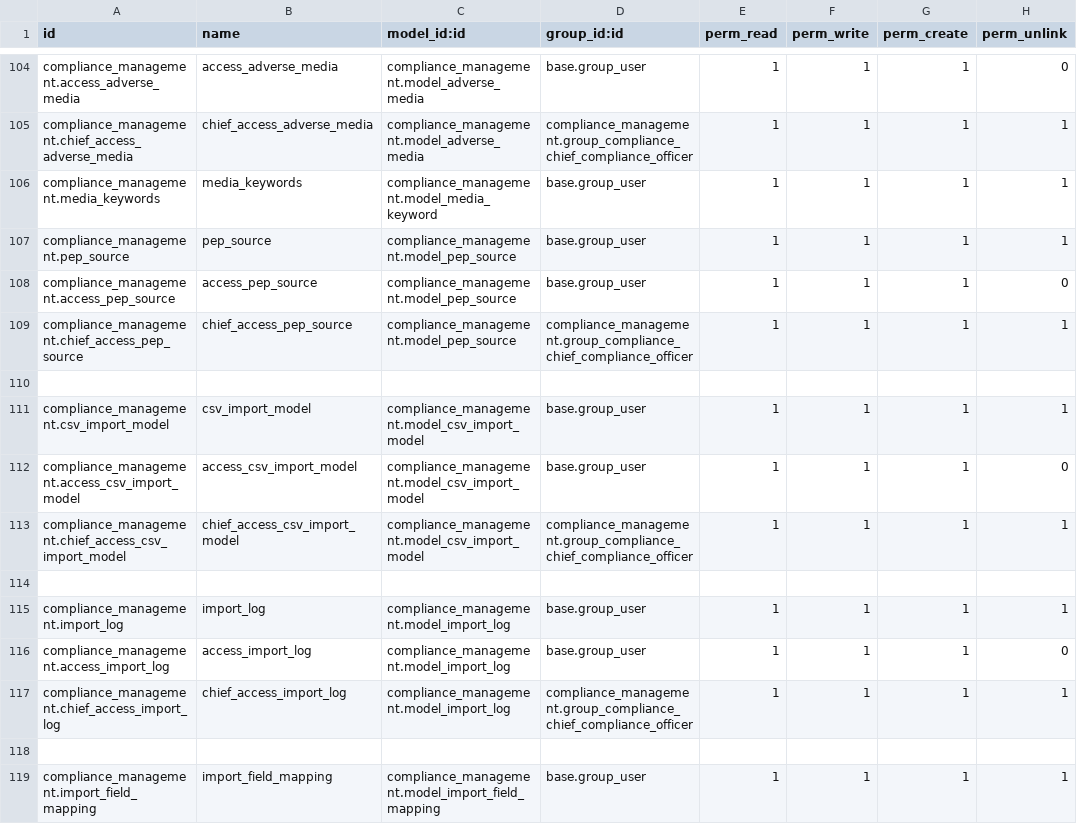
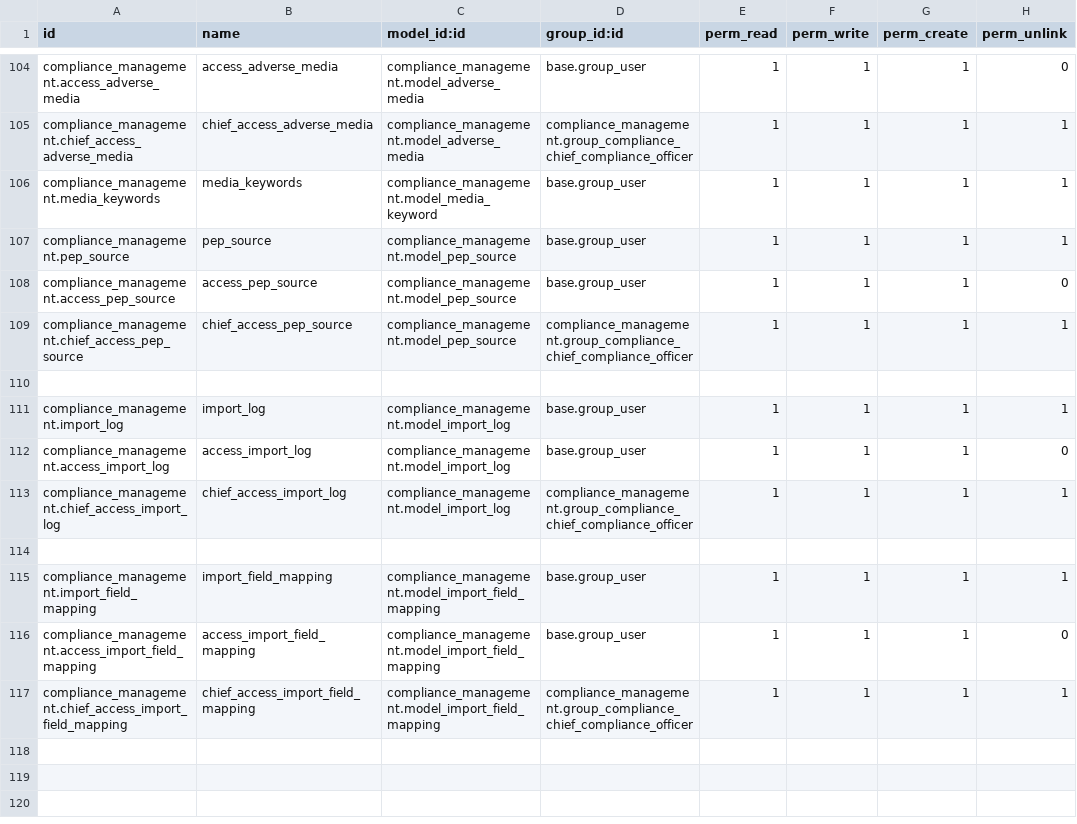
Before and after one commit to novaji-introserve/matrics-app, a CSV file: compliance_management/security/ir.model.access.csv, drawn as a sheet; only a part is shown, gaps mark what is left out; the shorter side is filled out with more unchanged rows; the diff names each change by its address in the sheet, - before the commit and + after, or states it on an @@ line.

Commit message:
Implement upload of csv and retrieval of models

```diff
--- a/compliance_management/security/ir.model.access.csv
+++ b/compliance_management/security/ir.model.access.csv
-row 111: compliance_management.csv_import_model | csv_import_model | compliance_management.model_csv_import_model | base.group_user | 1 | 1 | 1 | 1
-row 112: compliance_management.access_csv_import_model | access_csv_import_model | compliance_management.model_csv_import_model | base.group_user | 1 | 1 | 1 | 0
-row 113: compliance_management.chief_access_csv_import_model | chief_access_csv_import_model | compliance_management.model_csv_import_model | compliance_management.group_compliance_chief_compliance_officer | 1 | 1 | 1 | 1
-row 114: (empty)
```
Also changed, not shown: 3 other files.
